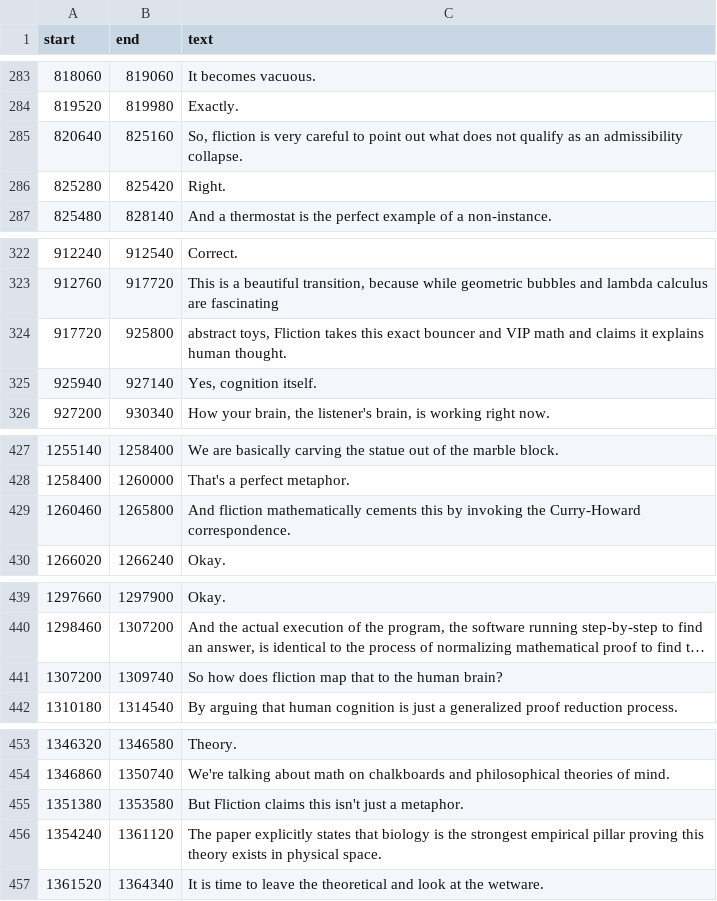
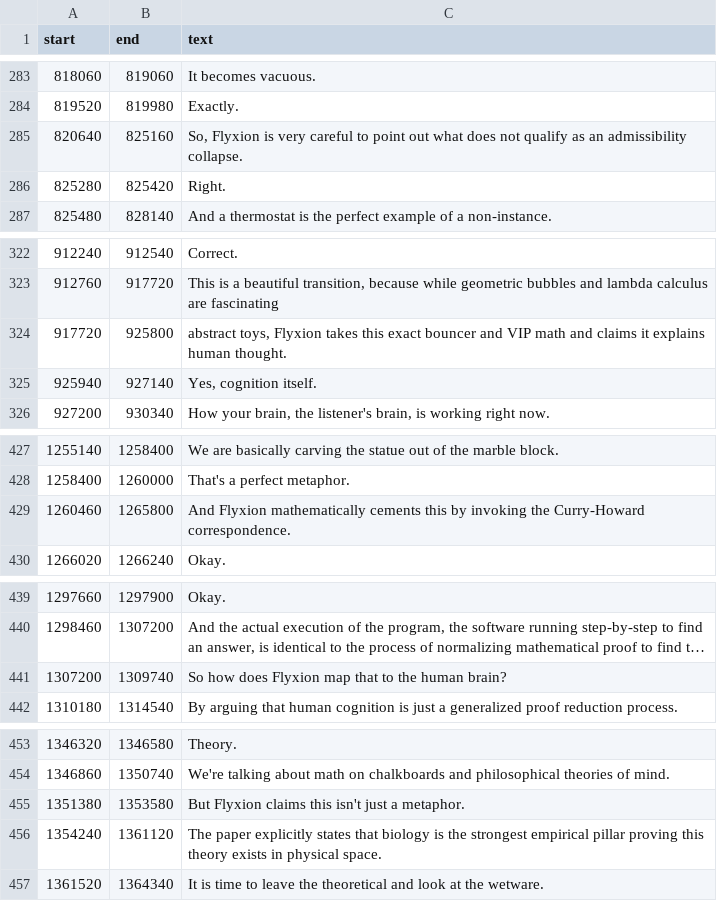
Before and after one commit to standardgalactic/memnet, a TSV file: framework/The_Universal_Mathematics_of_System_Admissibility.tsv, drawn as a sheet; only a part is shown, gaps mark what is left out; long unchanged cells end in …; the diff covers the shown part only; the diff names each change by its address in the sheet, - before the commit and + after, or states it on an @@ line.

```diff
--- a/framework/The_Universal_Mathematics_of_System_Admissibility.tsv
+++ b/framework/The_Universal_Mathematics_of_System_Admissibility.tsv
-C285 (text): So, fliction is very…
+C285 (text): So, Flyxion is very…
-C324 (text): abstract toys, Fliction takes this…
+C324 (text): abstract toys, Flyxion takes this…
-C429 (text): And fliction mathematically cements…
+C429 (text): And Flyxion mathematically cements…
-C441 (text): …how does fliction map that…
+C441 (text): …how does Flyxion map that…
-C455 (text): But Fliction claims this…
+C455 (text): But Flyxion claims this…
```
Also changed, not shown: 21 edited cells elsewhere in this file, framework/The_Ortyx_Protocol_and_wave_based_AI.tsv, framework/The_universe_as_admissibility_constrained_collapse.tsv, 13 other files.
